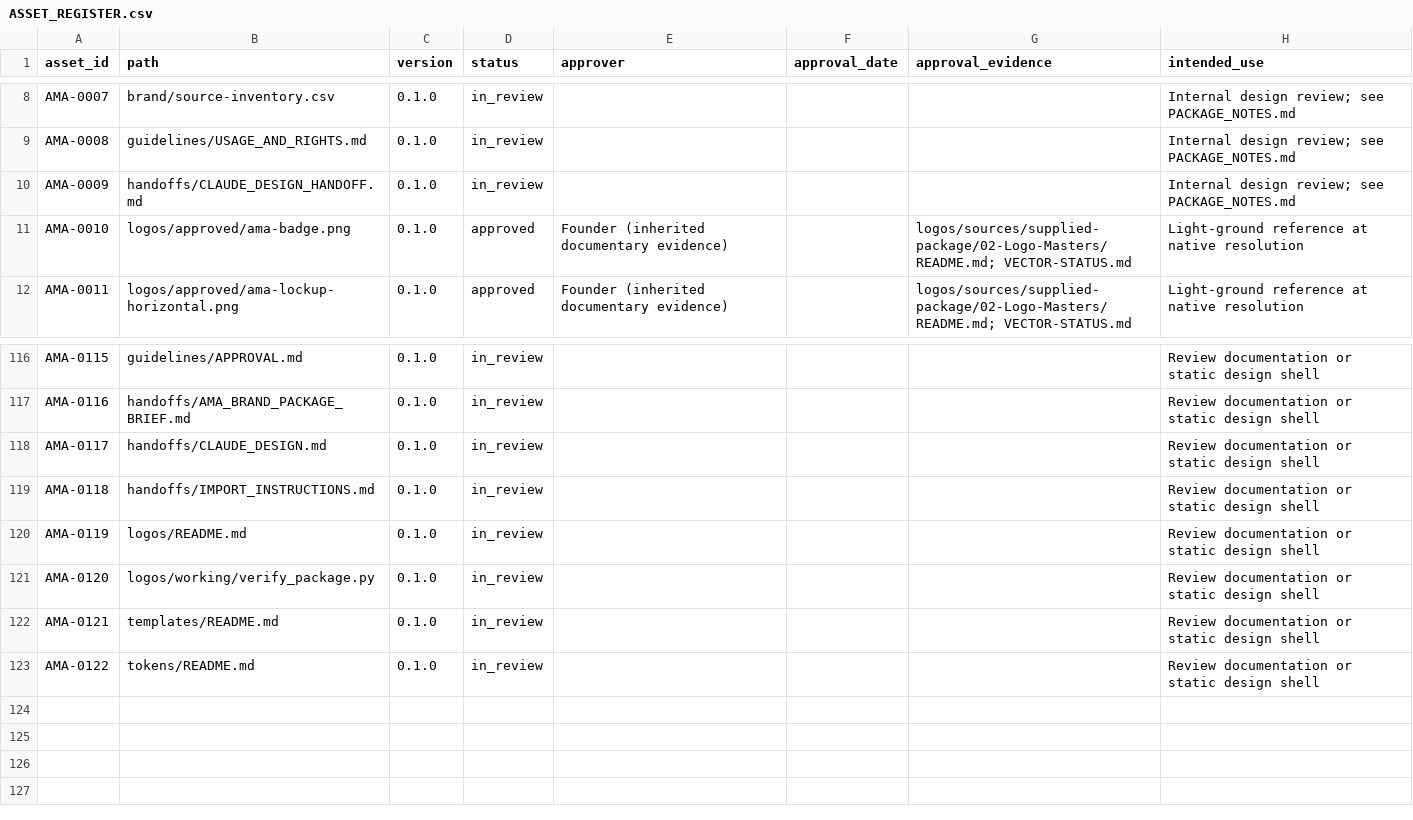
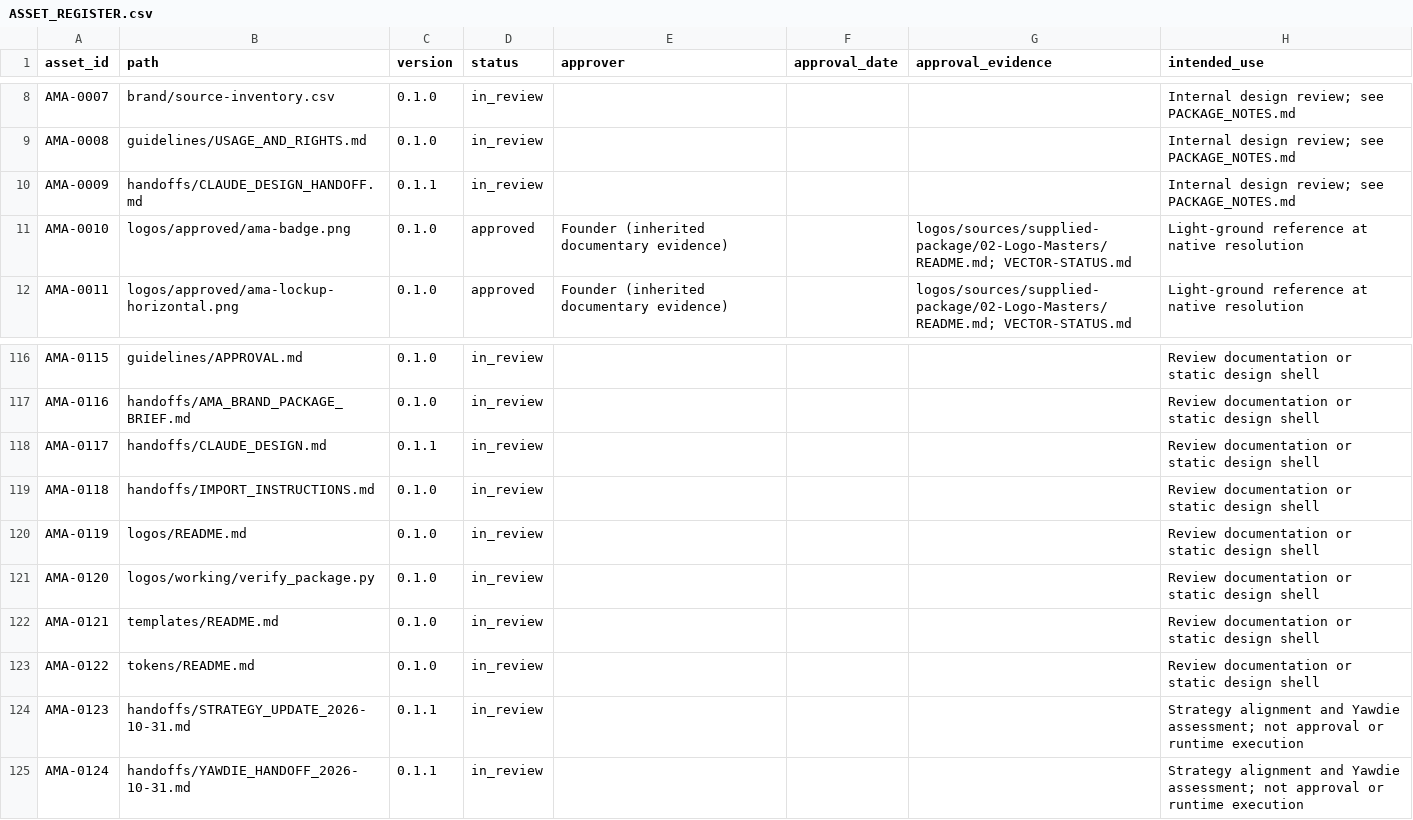
Before and after one commit to MajorDream444/AMASOLAGI-brand-design-system, a CSV file: brand/ASSET_REGISTER.csv, drawn as a sheet; only a part is shown, gaps mark what is left out.

Commit message:
Register strategy handoff assets and refresh review manifest

```diff
--- a/brand/ASSET_REGISTER.csv
+++ b/brand/ASSET_REGISTER.csv
@@ -9,3 +9,3 @@ AMA-0007,brand/source-inventory.csv,0.1.0,in_review,,,,Internal design review; s
 AMA-0008,guidelines/USAGE_AND_RIGHTS.md,0.1.0,in_review,,,,Internal design review; see PACKAGE_NOTES.md
-AMA-0009,handoffs/CLAUDE_DESIGN_HANDOFF.md,0.1.0,in_review,,,,Internal design review; see PACKAGE_NOTES.md
+AMA-0009,handoffs/CLAUDE_DESIGN_HANDOFF.md,0.1.1,in_review,,,,Internal design review; see PACKAGE_NOTES.md
 AMA-0010,logos/approved/ama-badge.png,0.1.0,approved,Founder (inherited documentary evidence),,logos/sources/supplied-package/02-Logo-Masters/README.md; VECTOR-STATUS.md,Light-ground reference at native resolution
@@ -117,3 +117,3 @@ AMA-0115,guidelines/APPROVAL.md,0.1.0,in_review,,,,Review documentation or stati
 AMA-0116,handoffs/AMA_BRAND_PACKAGE_BRIEF.md,0.1.0,in_review,,,,Review documentation or static design shell
-AMA-0117,handoffs/CLAUDE_DESIGN.md,0.1.0,in_review,,,,Review documentation or static design shell
+AMA-0117,handoffs/CLAUDE_DESIGN.md,0.1.1,in_review,,,,Review documentation or static design shell
 AMA-0118,handoffs/IMPORT_INSTRUCTIONS.md,0.1.0,in_review,,,,Review documentation or static design shell
@@ -123 +123,3 @@ AMA-0121,templates/README.md,0.1.0,in_review,,,,Review documentation or static d
 AMA-0122,tokens/README.md,0.1.0,in_review,,,,Review documentation or static design shell
+AMA-0123,handoffs/STRATEGY_UPDATE_2026-10-31.md,0.1.1,in_review,,,,Strategy alignment and Yawdie assessment; not approval or runtime execution
+AMA-0124,handoffs/YAWDIE_HANDOFF_2026-10-31.md,0.1.1,in_review,,,,Strategy alignment and Yawdie assessment; not approval or runtime execution
```
